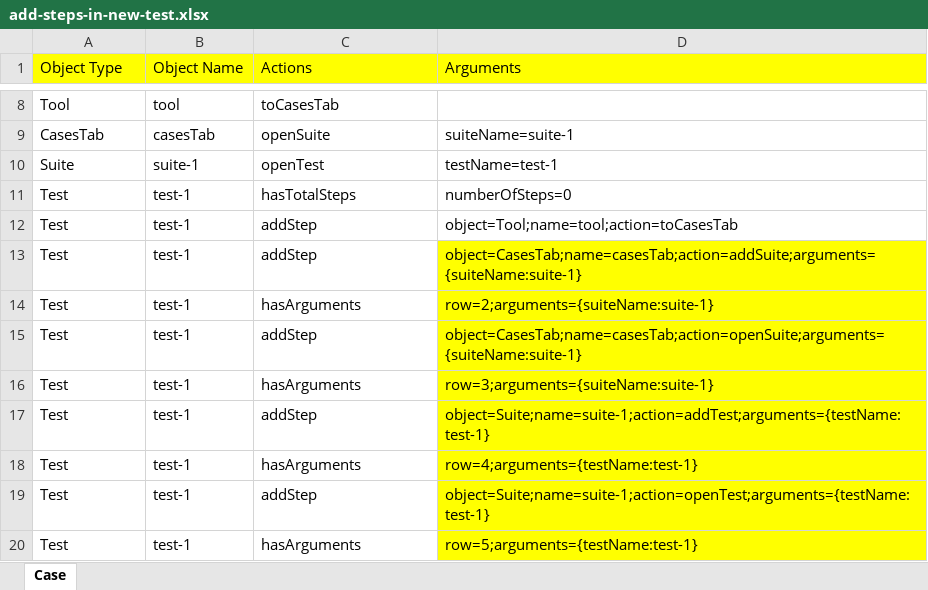
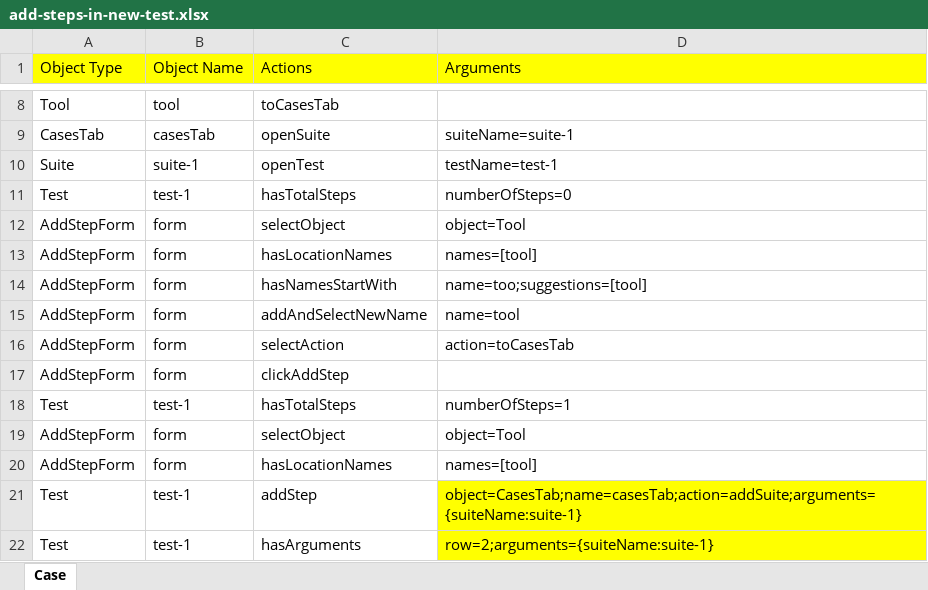
Before and after one commit to Yachkurynski/tool-tests-jenk, an Excel workbook: test-input/suite-1/add-steps-in-new-test.xlsx, sheet Case, drawn as a sheet; only a part is shown, gaps mark what is left out; the shorter side is filled out with more unchanged rows; values as stored, in another font and other column widths than the file's, no borders; addresses are those after the commit; the diff names each change by its address in the sheet, - before the commit and + after, or states it on an @@ line.

Commit message:
tests for name input

```diff
--- a/test-input/suite-1/add-steps-in-new-test.xlsx (sheet Case)
+++ b/test-input/suite-1/add-steps-in-new-test.xlsx (sheet Case)
+row 12: AddStepForm | form | selectObject | object=Tool
+row 13: AddStepForm | form | hasLocationNames | names=[tool]
+row 14: AddStepForm | form | hasNamesStartWith | name=too;suggestions=[tool]
+row 15: AddStepForm | form | addAndSelectNewName | name=tool
+row 16: AddStepForm | form | selectAction | action=toCasesTab
+row 17: AddStepForm | form | clickAddStep
-C18 (Actions): addStep
+C18 (Actions): hasTotalSteps
-D18 (Arguments): object=Tool;name=tool;action=toCasesTab
+D18 (Arguments): numberOfSteps=1
+row 19: AddStepForm | form | selectObject | object=Tool
+row 20: AddStepForm | form | hasLocationNames | names=[tool]
```
Also changed, not shown: 6 other files.
